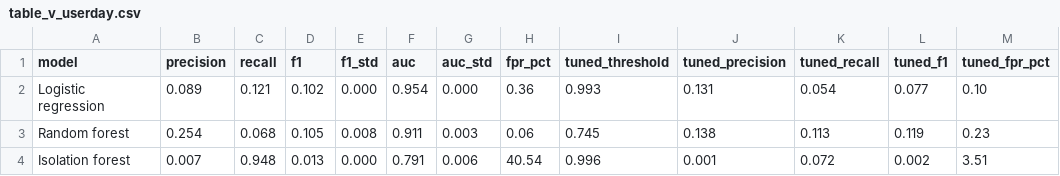
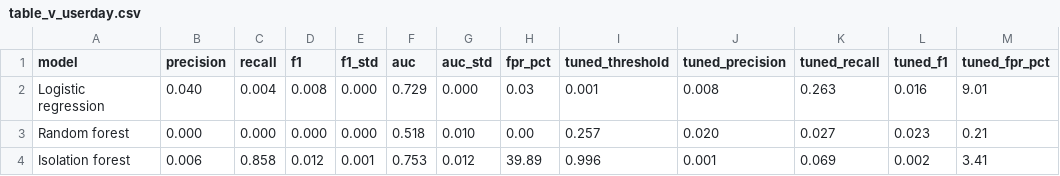
Before and after one commit to harshhh817/sentinel, a CSV file: results/userday/table_v_userday.csv, drawn as a sheet; only a part is shown; the diff covers the shown part only.

```diff
--- a/results/userday/table_v_userday.csv
+++ b/results/userday/table_v_userday.csv
@@ -1,4 +1,4 @@
 model,precision,recall,f1,f1_std,auc,auc_std,fpr_pct,tuned_threshold,tuned_precision,tuned_recall,tuned_f1,tuned_fpr_pct
-Logistic regression,0.089,0.121,0.102,0.000,0.954,0.000,0.36,0.993,0.131,0.054,0.077,0.10
-Random forest,0.254,0.068,0.105,0.008,0.911,0.003,0.06,0.745,0.138,0.113,0.119,0.23
-Isolation forest,0.007,0.948,0.013,0.000,0.791,0.006,40.54,0.996,0.001,0.072,0.002,3.51
+Logistic regression,0.040,0.004,0.008,0.000,0.729,0.000,0.03,0.001,0.008,0.263,0.016,9.01
+Random forest,0.000,0.000,0.000,0.000,0.518,0.010,0.00,0.257,0.020,0.027,0.023,0.21
+Isolation forest,0.006,0.858,0.012,0.001,0.753,0.012,39.89,0.996,0.001,0.069,0.002,3.41
```
Also changed, not shown: 20 edited cells elsewhere in this file, results/userday/table_v_propagated.csv, 7 other files.
